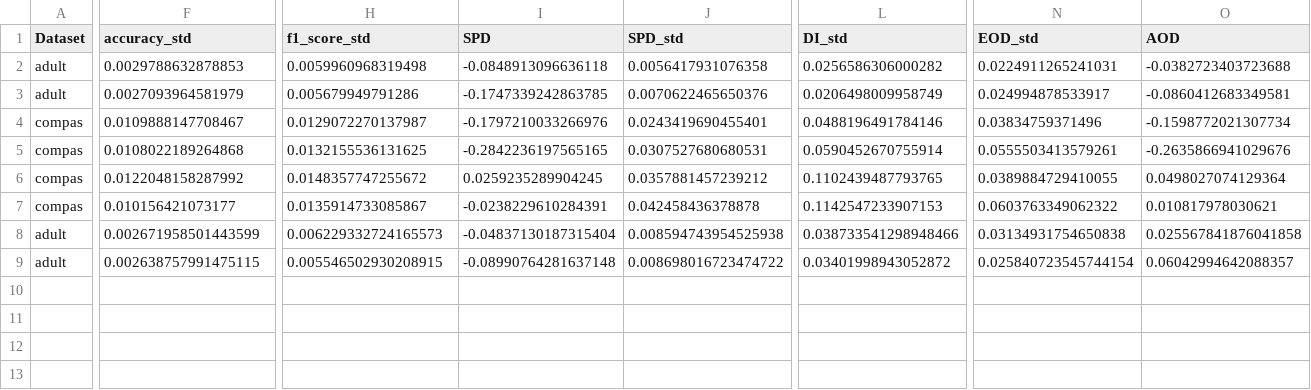
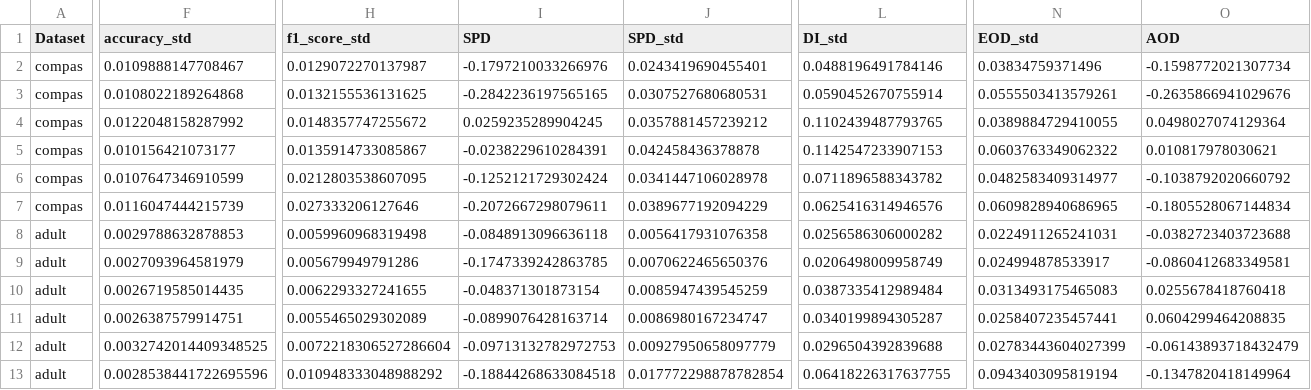
Before and after one commit to jeaend/bias-mitigation-aif360, a CSV file: reports/agg_metrics.csv, drawn as a sheet; only a part is shown, gaps mark what is left out; addresses are those after the commit; rows hold the shown columns only; the diff covers the shown part only; the diff names each change by its address in the sheet, - before the commit and + after, or states it on an @@ line.

Commit message:
save plots and metrics

```diff
--- a/reports/agg_metrics.csv
+++ b/reports/agg_metrics.csv
+row 6: compas | 0.0107647346910599 | 0.0212803538607095 | -0.1252121729302424 | 0.0341447106028978 | 0.0711896588343782 | 0.0482583409314977 | -0.1038792020660792
+row 7: compas | 0.0116047444215739 | 0.027333206127646 | -0.2072667298079611 | 0.0389677192094229 | 0.0625416314946576 | 0.0609828940686965 | -0.1805528067144834
@@ row 2 moved to row 8: adult @@
@@ row 3 moved to row 9: adult @@
-F10 (accuracy_std): 0.002671958501443599
+F10 (accuracy_std): 0.0026719585014435
-H10 (f1_score_std): 0.006229332724165573
+H10 (f1_score_std): 0.0062293327241655
-I10 (SPD): -0.04837130187315404
+I10 (SPD): -0.048371301873154
-J10 (SPD_std): 0.008594743954525938
+J10 (SPD_std): 0.0085947439545259
-L10 (DI_std): 0.038733541298948466
+L10 (DI_std): 0.0387335412989484
-N10 (EOD_std): 0.03134931754650838
+N10 (EOD_std): 0.0313493175465083
-O10 (AOD): 0.025567841876041858
+O10 (AOD): 0.0255678418760418
-F11 (accuracy_std): 0.002638757991475115
+F11 (accuracy_std): 0.0026387579914751
-H11 (f1_score_std): 0.005546502930208915
+H11 (f1_score_std): 0.0055465029302089
-I11 (SPD): -0.08990764281637148
+I11 (SPD): -0.0899076428163714
-J11 (SPD_std): 0.008698016723474722
+J11 (SPD_std): 0.0086980167234747
-L11 (DI_std): 0.03401998943052872
+L11 (DI_std): 0.0340199894305287
-N11 (EOD_std): 0.025840723545744154
+N11 (EOD_std): 0.0258407235457441
-O11 (AOD): 0.06042994642088357
+O11 (AOD): 0.0604299464208835
+row 12: adult | 0.0032742014409348525 | 0.0072218306527286604 | -0.09713132782972753 | 0.00927950658097779 | 0.0296504392839688 | 0.02783443604027399 | -0.06143893718432479
+row 13: adult | 0.0028538441722695596 | 0.010948333048988292 | -0.18844268633084518 | 0.017772298878782854 | 0.06418226317637755 | 0.0943403095819194 | -0.1347820418149964
```
Also changed, not shown: 3 edited cells elsewhere in this file, 23 other files.
